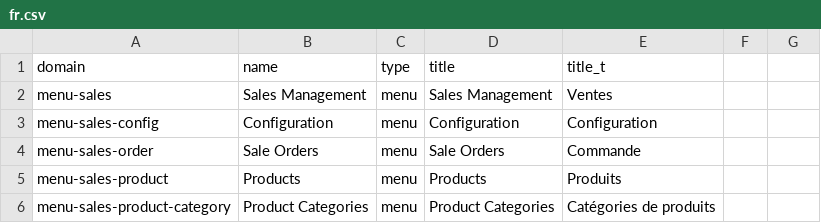
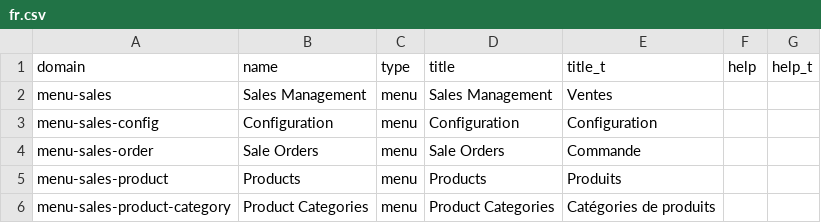
Before and after one commit to chaabni/axelor-demo, a CSV file: axelor-sale/src/main/resources/i18n/fr.csv, drawn as a sheet; only a part is shown; the diff names each change by its address in the sheet, - before the commit and + after, or states it on an @@ line.

Commit message:
Moving help translation in column.

```diff
--- a/axelor-sale/src/main/resources/i18n/fr.csv
+++ b/axelor-sale/src/main/resources/i18n/fr.csv
-F1: (empty)
+F1: help
-G1: (empty)
+G1: help_t
```
Also changed, not shown: axelor-contact/src/main/resources/i18n/fr.csv, axelor-project/src/main/resources/i18n/fr.csv.
